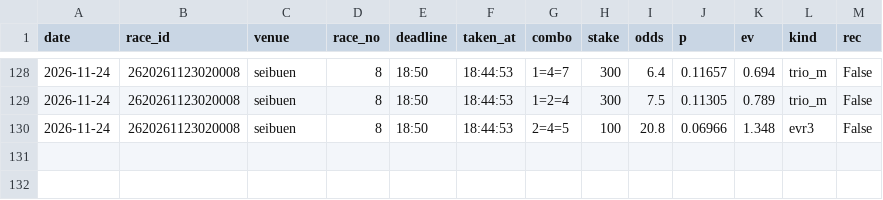
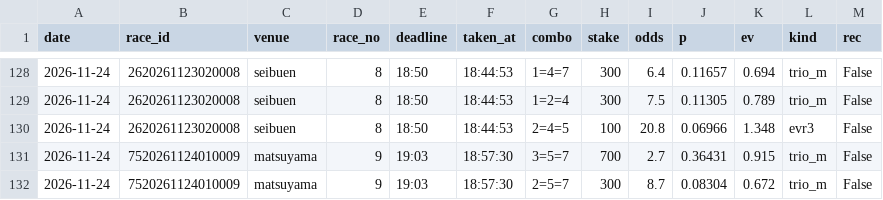
Before and after one commit to basebull120809-boop/keirin-ev, a CSV file: data/live/2026-11-24/bets.csv, drawn as a sheet; only a part is shown, gaps mark what is left out.

Commit message:
live matsuyama 9R 買い

```diff
--- a/data/live/2026-11-24/bets.csv
+++ b/data/live/2026-11-24/bets.csv
@@ -130 +130,3 @@ date,race_id,venue,race_no,deadline,taken_at,combo,stake,odds,p,ev,kind,rec
 2026-11-24,2620261123020008,seibuen,8,18:50,18:44:53,2=4=5,100,20.8,0.06966,1.348,evr3,False
+2026-11-24,7520261124010009,matsuyama,9,19:03,18:57:30,3=5=7,700,2.7,0.36431,0.915,trio_m,False
+2026-11-24,7520261124010009,matsuyama,9,19:03,18:57:30,2=5=7,300,8.7,0.08304,0.672,trio_m,False
```
Also changed, not shown: 12 other files.
